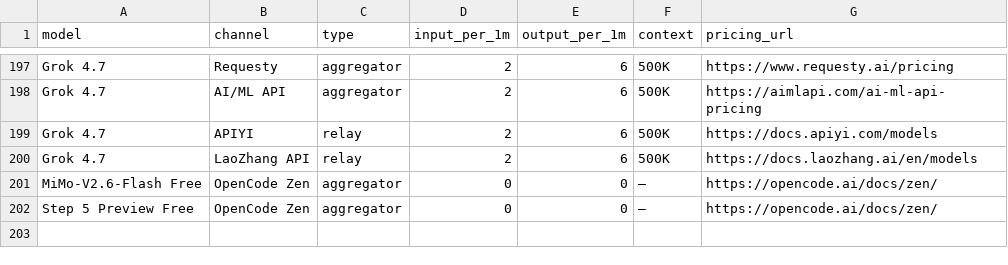
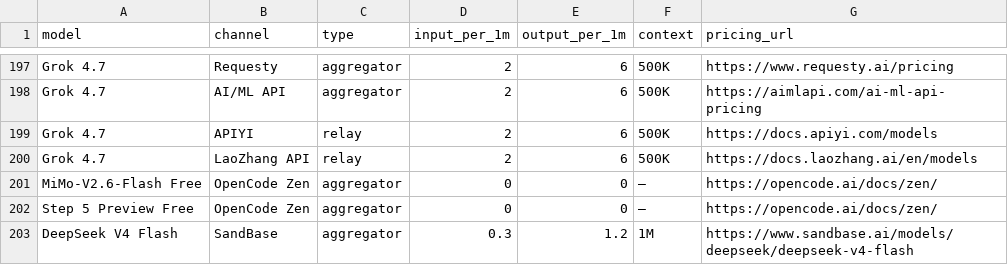
Before and after one commit to peter123023/awesome-llm-api-pricing, a CSV file: data/items.csv, drawn as a sheet; only a part is shown, gaps mark what is left out.

Commit message:
Add SandBase DeepSeek V4 Flash pricing

```diff
--- a/data/items.csv
+++ b/data/items.csv
@@ -202 +202,2 @@ model,channel,type,input_per_1m,output_per_1m,context,pricing_url
 "Step 5 Preview Free","OpenCode Zen","aggregator","0","0","—","https://opencode.ai/docs/zen/"
+"DeepSeek V4 Flash","SandBase","aggregator","0.3","1.2","1M","https://www.sandbase.ai/models/deepseek/deepseek-v4-flash"
```
Also changed, not shown: 3 other files.
